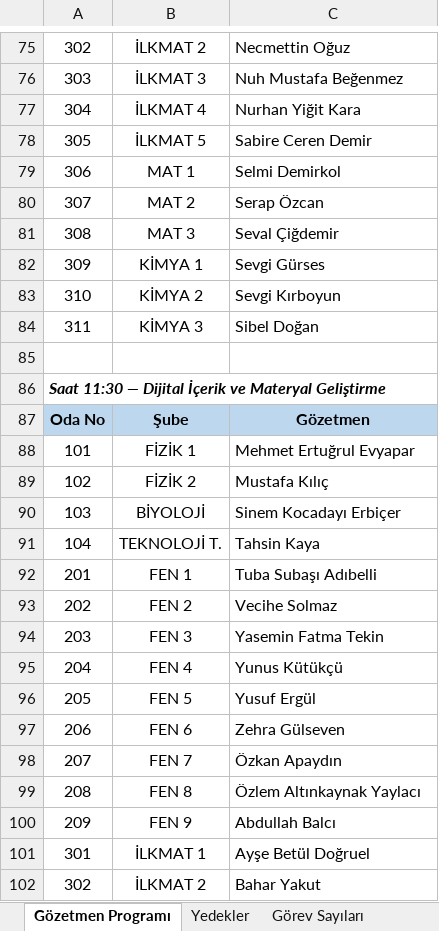
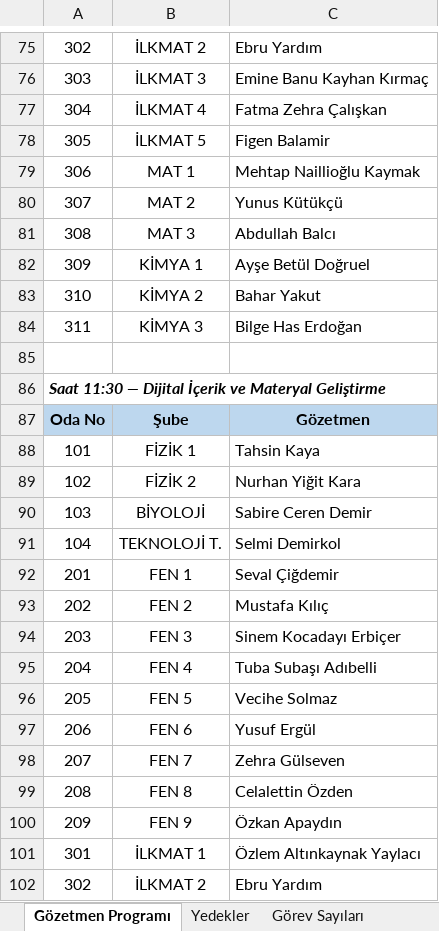
Before and after one commit to celikkanatsenay-hash/Deneme1, an Excel workbook: output/Gozetmen_Programi.xlsx, sheet Gözetmen Programı, drawn as a sheet; only a part is shown, gaps mark what is left out; values as stored, in another font and other column widths than the file's, no borders; removed rows and columns are numbered as before the commit, all else as after; the diff covers the shown part only; the diff names each change by its address in the sheet, - before the commit and + after, or states it on an @@ line.

```diff
--- a/output/Gozetmen_Programi.xlsx (sheet Gözetmen Programı)
+++ b/output/Gozetmen_Programi.xlsx (sheet Gözetmen Programı)
-C75: Necmettin Oğuz
+C75: Ebru Yardım
-C76: Nuh Mustafa Beğenmez
+C76: Emine Banu Kayhan Kırmaç
-C77: Nurhan Yiğit Kara
+C77: Fatma Zehra Çalışkan
-C78: Sabire Ceren Demir
+C78: Figen Balamir
-C79: Selmi Demirkol
+C79: Mehtap Naillioğlu Kaymak
-C80: Serap Özcan
+C80: Yunus Kütükçü
-C81: Seval Çiğdemir
+C81: Abdullah Balcı
-C82: Sevgi Gürses
+C82: Ayşe Betül Doğruel
-C83: Sevgi Kırboyun
+C83: Bahar Yakut
-C84: Sibel Doğan
+C84: Bilge Has Erdoğan
-C88: Mehmet Ertuğrul Evyapar
+C88: Tahsin Kaya
-C89: Mustafa Kılıç
+C89: Nurhan Yiğit Kara
-C90: Sinem Kocadayı Erbiçer
+C90: Sabire Ceren Demir
-C91: Tahsin Kaya
+C91: Selmi Demirkol
-C92: Tuba Subaşı Adıbelli
+C92: Seval Çiğdemir
-C93: Vecihe Solmaz
+C93: Mustafa Kılıç
-C94: Yasemin Fatma Tekin
+C94: Sinem Kocadayı Erbiçer
-row 95: 204 | FEN 4 | Yunus Kütükçü
+row 95: 204 | FEN 4 | Tuba Subaşı Adıbelli
-C96: Yusuf Ergül
+C96: Vecihe Solmaz
-C97: Zehra Gülseven
+C97: Yusuf Ergül
-C98: Özkan Apaydın
+C98: Zehra Gülseven
-C99: Özlem Altınkaynak Yaylacı
+C99: Celalettin Özden
-C100: Abdullah Balcı
+C100: Özkan Apaydın
-C101: Ayşe Betül Doğruel
+C101: Özlem Altınkaynak Yaylacı
-C102: Bahar Yakut
+C102: Ebru Yardım
```
Also changed, not shown: 6 added rows, 6 removed rows, 7 moved rows and 165 edited cells elsewhere in this sheet, sheet Görev Sayıları, sheet Yedekler, sheet Notlar.
